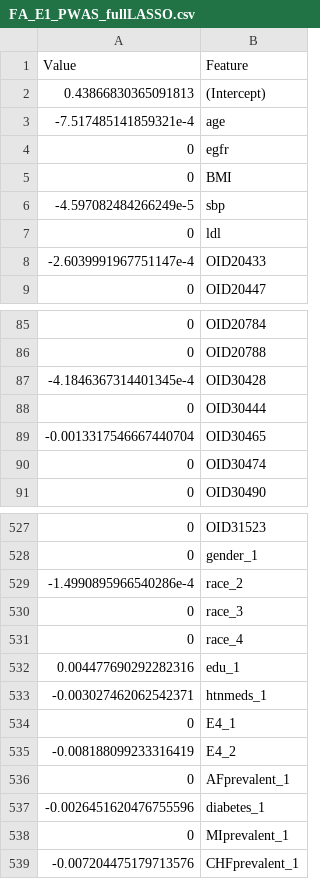
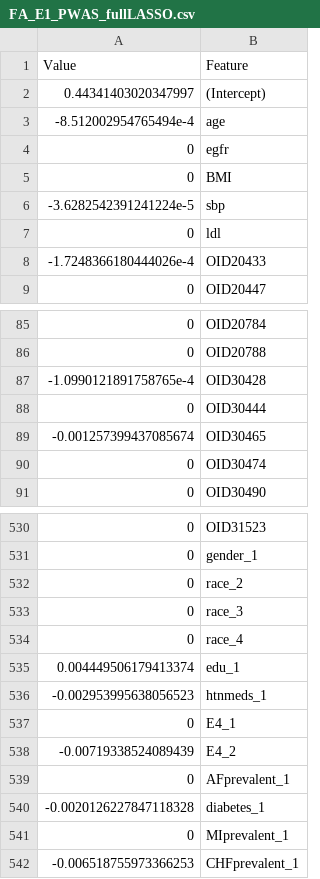
Before and after one commit to LekkiWood/MESA-MIND-Single-Time-Point-Proteins-SVD, a CSV file: outputs/FA_E1_PWAS_fullLASSO.csv, drawn as a sheet; only a part is shown, gaps mark what is left out; the diff covers the shown part only.

```diff
--- a/outputs/FA_E1_PWAS_fullLASSO.csv
+++ b/outputs/FA_E1_PWAS_fullLASSO.csv
@@ -1,9 +1,9 @@
 Value,Feature
-0.43866830365091813,(Intercept)
--7.517485141859321e-4,age
+0.44341403020347997,(Intercept)
+-8.512002954765494e-4,age
 0,egfr
 0,BMI
--4.597082484266249e-5,sbp
+-3.6282542391241224e-5,sbp
 0,ldl
--2.6039991967751147e-4,OID20433
+-1.7248366180444026e-4,OID20433
 0,OID20447
@@ -86,5 +86,5 @@ Value,Feature
 0,OID20788
--4.1846367314401345e-4,OID30428
+-1.0990121891758765e-4,OID30428
 0,OID30444
--0.0013317546667440704,OID30465
+-0.001257399437085674,OID30465
 0,OID30474
@@ -528,12 +531,12 @@ Value,Feature
 0,gender_1
--1.4990895966540286e-4,race_2
+0,race_2
 0,race_3
 0,race_4
-0.004477690292282316,edu_1
--0.003027462062542371,htnmeds_1
+0.004449506179413374,edu_1
+-0.002953995638056523,htnmeds_1
 0,E4_1
--0.008188099233316419,E4_2
+-0.00719338524089439,E4_2
 0,AFprevalent_1
--0.0026451620476755596,diabetes_1
+-0.0020126227847118328,diabetes_1
 0,MIprevalent_1
--0.007204475179713576,CHFprevalent_1
+-0.006518755973366253,CHFprevalent_1
```
Also changed, not shown: 3 added rows and 28 edited cells elsewhere in this file, outputs/FA_E1_PWAS.csv, outputs/FA_E6_PWAS.csv, 18 other files.
